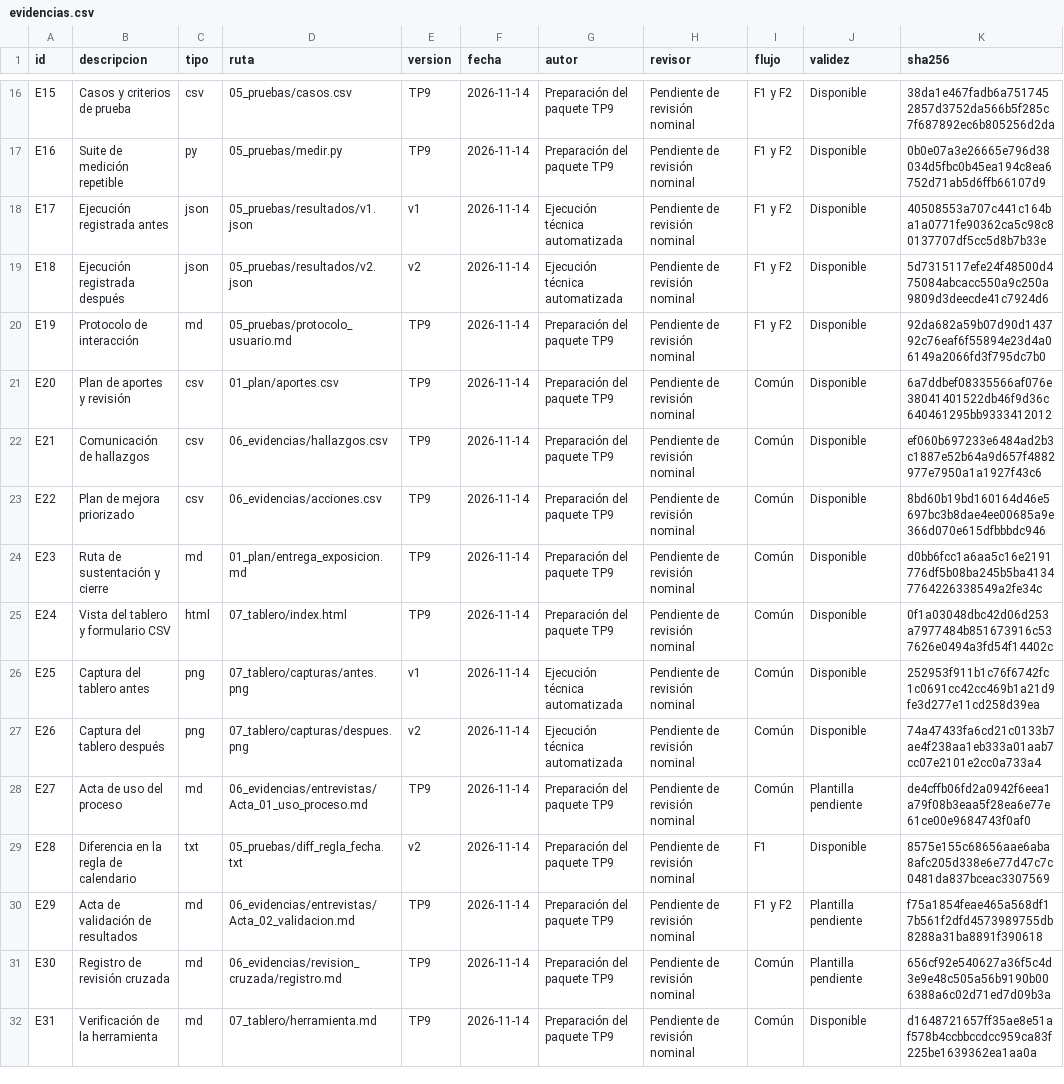
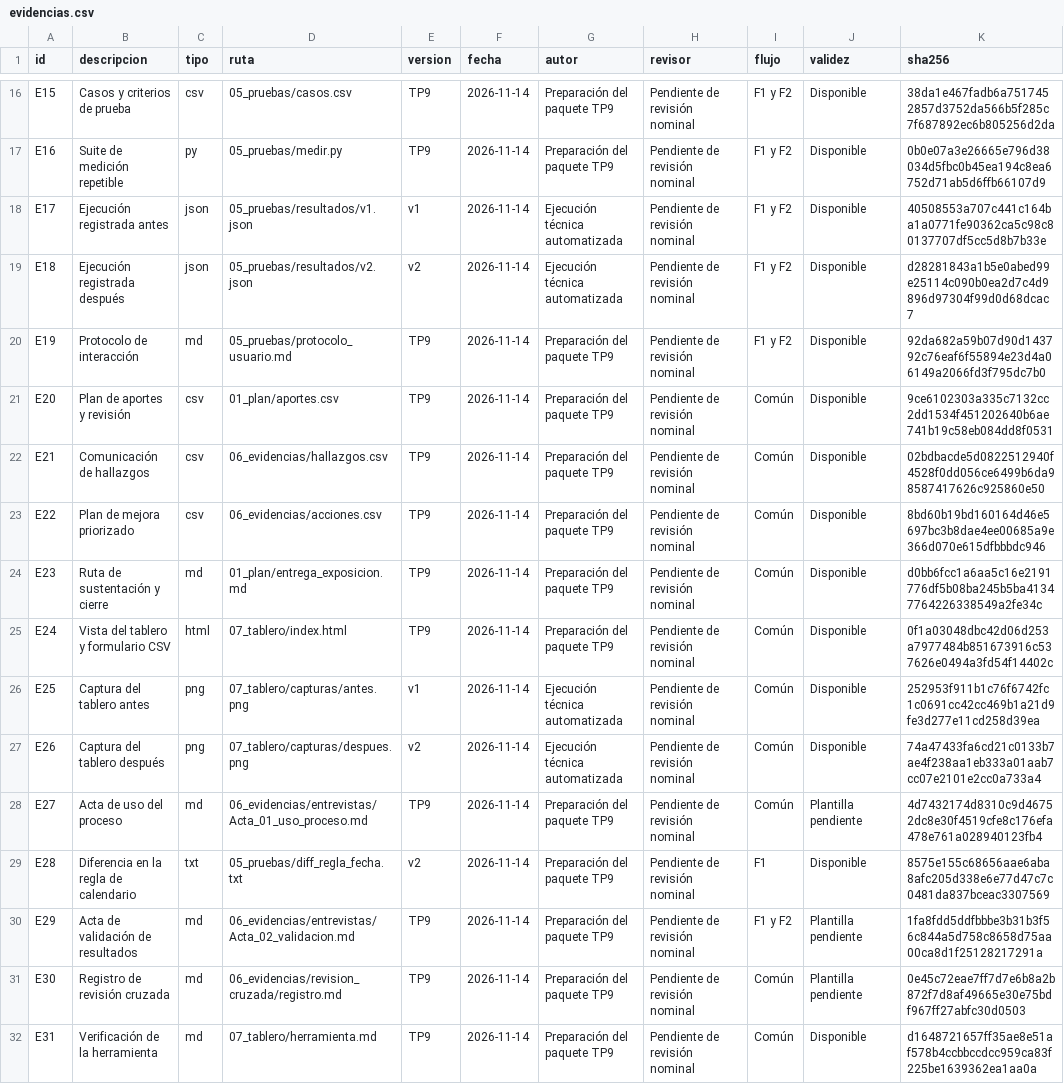
Before and after one commit to cmezav/panviz-scampi-tp9, a CSV file: 07_tablero/exportaciones/evidencias.csv, drawn as a sheet; only a part is shown, gaps mark what is left out.

```diff
--- a/07_tablero/exportaciones/evidencias.csv
+++ b/07_tablero/exportaciones/evidencias.csv
@@ -18,6 +18,6 @@ E16,Suite de medición repetible,py,05_pruebas/medir.py,TP9,2026-11-14,Preparaci
 E17,Ejecución registrada antes,json,05_pruebas/resultados/v1.json,v1,2026-11-14,Ejecución técnica automatizada,Pendiente de revisión nominal,F1 y F2,Disponible,40508553a707c441c164ba1a0771fe90362ca5c98c80137707df5cc5d8b7b33e
-E18,Ejecución registrada después,json,05_pruebas/resultados/v2.json,v2,2026-11-14,Ejecución técnica automatizada,Pendiente de revisión nominal,F1 y F2,Disponible,5d7315117efe24f48500d475084abcacc550a9c250a9809d3deecde41c7924d6
+E18,Ejecución registrada después,json,05_pruebas/resultados/v2.json,v2,2026-11-14,Ejecución técnica automatizada,Pendiente de revisión nominal,F1 y F2,Disponible,d28281843a1b5e0abed99e25114c090b0ea2d7c4d9896d97304f99d0d68dcac7
 E19,Protocolo de interacción,md,05_pruebas/protocolo_usuario.md,TP9,2026-11-14,Preparación del paquete TP9,Pendiente de revisión nominal,F1 y F2,Disponible,92da682a59b07d90d143792c76eaf6f55894e23d4a06149a2066fd3f795dc7b0
-E20,Plan de aportes y revisión,csv,01_plan/aportes.csv,TP9,2026-11-14,Preparación del paquete TP9,Pendiente de revisión nominal,Común,Disponible,6a7ddbef08335566af076e38041401522db46f9d36c640461295bb9333412012
-E21,Comunicación de hallazgos,csv,06_evidencias/hallazgos.csv,TP9,2026-11-14,Preparación del paquete TP9,Pendiente de revisión nominal,Común,Disponible,ef060b697233e6484ad2b3c1887e52b64a9d657f4882977e7950a1a1927f43c6
+E20,Plan de aportes y revisión,csv,01_plan/aportes.csv,TP9,2026-11-14,Preparación del paquete TP9,Pendiente de revisión nominal,Común,Disponible,9ce6102303a335c7132cc2dd1534f451202640b6ae741b19c58eb084dd8f0531
+E21,Comunicación de hallazgos,csv,06_evidencias/hallazgos.csv,TP9,2026-11-14,Preparación del paquete TP9,Pendiente de revisión nominal,Común,Disponible,02bdbacde5d0822512940f4528f0dd056ce6499b6da98587417626c925860e50
 E22,Plan de mejora priorizado,csv,06_evidencias/acciones.csv,TP9,2026-11-14,Preparación del paquete TP9,Pendiente de revisión nominal,Común,Disponible,8bd60b19bd160164d46e5697bc3b8dae4ee00685a9e366d070e615dfbbbdc946
@@ -27,6 +27,6 @@ E25,Captura del tablero antes,png,07_tablero/capturas/antes.png,v1,2026-11-14,Ej
 E26,Captura del tablero después,png,07_tablero/capturas/despues.png,v2,2026-11-14,Ejecución técnica automatizada,Pendiente de revisión nominal,Común,Disponible,74a47433fa6cd21c0133b7ae4f238aa1eb333a01aab7cc07e2101e2cc0a733a4
-E27,Acta de uso del proceso,md,06_evidencias/entrevistas/Acta_01_uso_proceso.md,TP9,2026-11-14,Preparación del paquete TP9,Pendiente de revisión nominal,Común,Plantilla pendiente,de4cffb06fd2a0942f6eea1a79f08b3eaa5f28ea6e77e61ce00e9684743f0af0
+E27,Acta de uso del proceso,md,06_evidencias/entrevistas/Acta_01_uso_proceso.md,TP9,2026-11-14,Preparación del paquete TP9,Pendiente de revisión nominal,Común,Plantilla pendiente,4d7432174d8310c9d46752dc8e30f4519cfe8c176efa478e761a028940123fb4
 E28,Diferencia en la regla de calendario,txt,05_pruebas/diff_regla_fecha.txt,v2,2026-11-14,Preparación del paquete TP9,Pendiente de revisión nominal,F1,Disponible,8575e155c68656aae6aba8afc205d338e6e77d47c7c0481da837bceac3307569
-E29,Acta de validación de resultados,md,06_evidencias/entrevistas/Acta_02_validacion.md,TP9,2026-11-14,Preparación del paquete TP9,Pendiente de revisión nominal,F1 y F2,Plantilla pendiente,f75a1854feae465a568df17b561f2dfd4573989755db8288a31ba8891f390618
-E30,Registro de revisión cruzada,md,06_evidencias/revision_cruzada/registro.md,TP9,2026-11-14,Preparación del paquete TP9,Pendiente de revisión nominal,Común,Plantilla pendiente,656cf92e540627a36f5c4d3e9e48c505a56b9190b006388a6c02d71ed7d09b3a
+E29,Acta de validación de resultados,md,06_evidencias/entrevistas/Acta_02_validacion.md,TP9,2026-11-14,Preparación del paquete TP9,Pendiente de revisión nominal,F1 y F2,Plantilla pendiente,1fa8fdd5ddfbbbe3b31b3f56c844a5d758c8658d75aa00ca8d1f25128217291a
+E30,Registro de revisión cruzada,md,06_evidencias/revision_cruzada/registro.md,TP9,2026-11-14,Preparación del paquete TP9,Pendiente de revisión nominal,Común,Plantilla pendiente,0e45c72eae7ff7d7e6b8a2b872f7d8af49665e30e75bdf967ff27abfc30d0503
 E31,Verificación de la herramienta,md,07_tablero/herramienta.md,TP9,2026-11-14,Preparación del paquete TP9,Pendiente de revisión nominal,Común,Disponible,d1648721657ff35ae8e51af578b4ccbbccdcc959ca83f225be1639362ea1aa0a
```
Also changed, not shown: 06_evidencias/hallazgos.csv, 07_tablero/exportaciones/criterios.csv, 8 other files.
